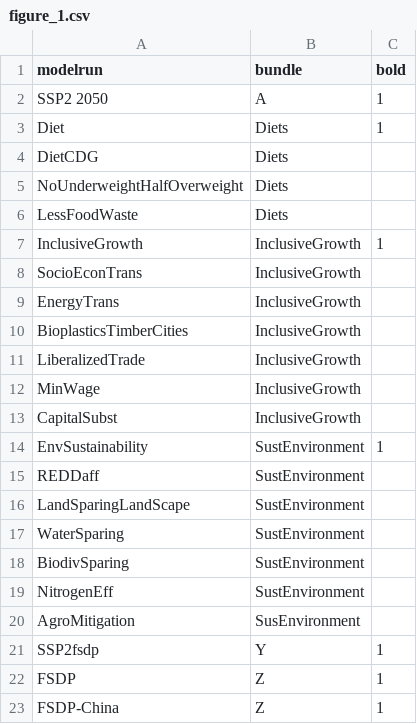
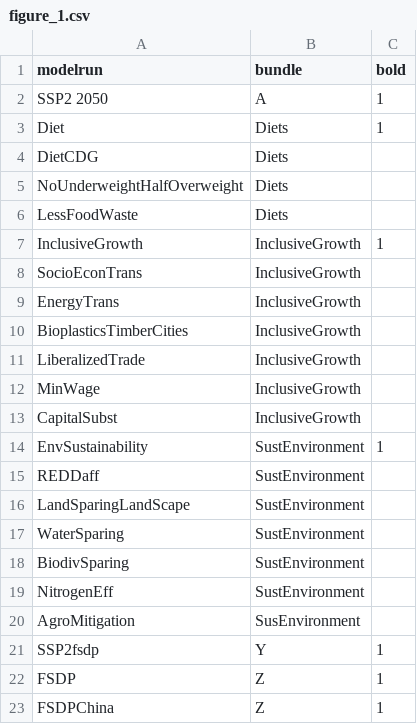
Before and after one commit to caihao24/m4fsdp_CHA, a CSV file: inst/extdata/figure_1.csv, drawn as a sheet.

```diff
--- a/inst/extdata/figure_1.csv
+++ b/inst/extdata/figure_1.csv
@@ -22,2 +22,2 @@ SSP2fsdp;Y;1
 FSDP;Z;1
-FSDP-China;Z;1
+FSDPChina;Z;1
```
Also changed, not shown: inst/extdata/scenarionames.csv.
